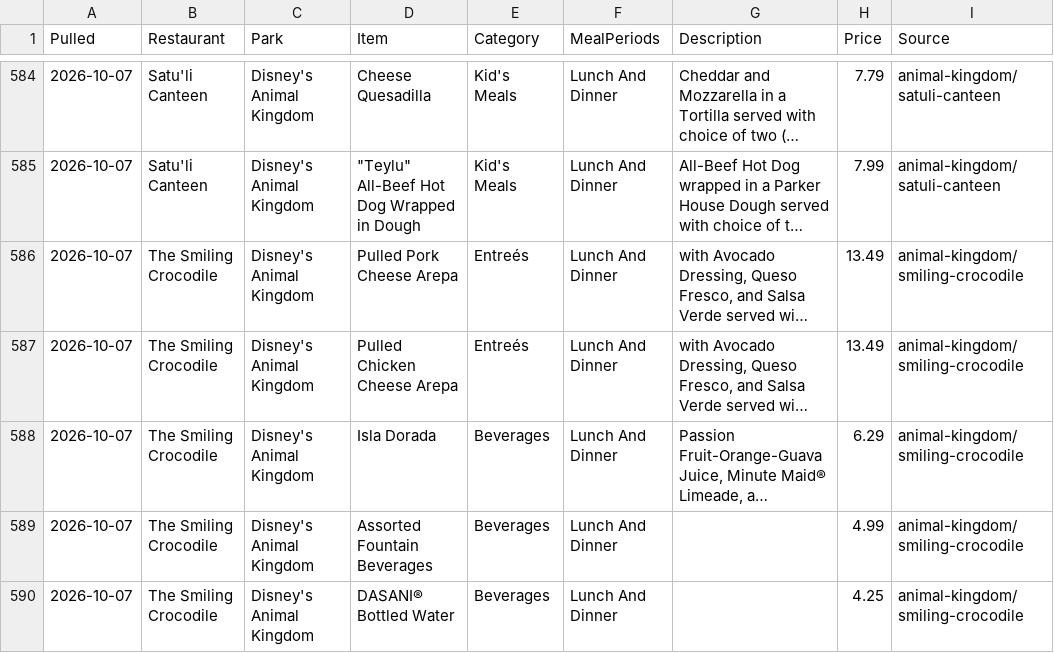
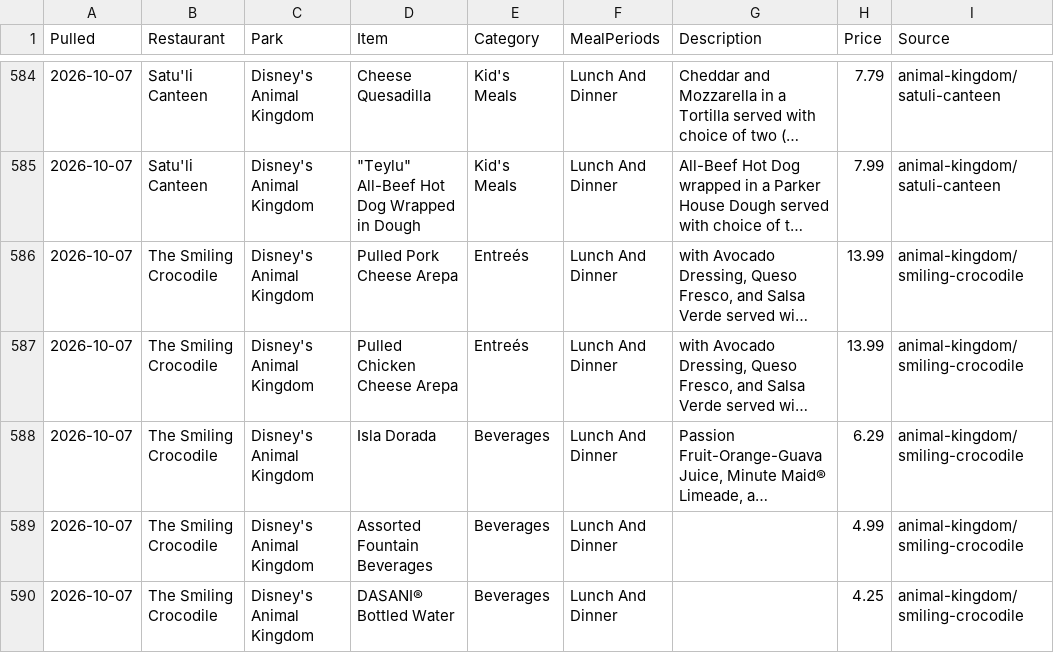
Before and after one commit to scoopdisney/wdw-menu-watch, a CSV file: data/animal-kingdom.csv, drawn as a sheet; only a part is shown, gaps mark what is left out; long unchanged cells end in …; the diff covers the shown part only; the diff names each change by its address in the sheet, - before the commit and + after, or states it on an @@ line.

```diff
--- a/data/animal-kingdom.csv
+++ b/data/animal-kingdom.csv
-H586:H587 (Price): 13.49
+H586:H587 (Price): 13.99
```
Also changed, not shown: 3 removed rows and 3 edited cells elsewhere in this file, data/disney-springs.csv, data/magic-kingdom.csv, 3 other files.
